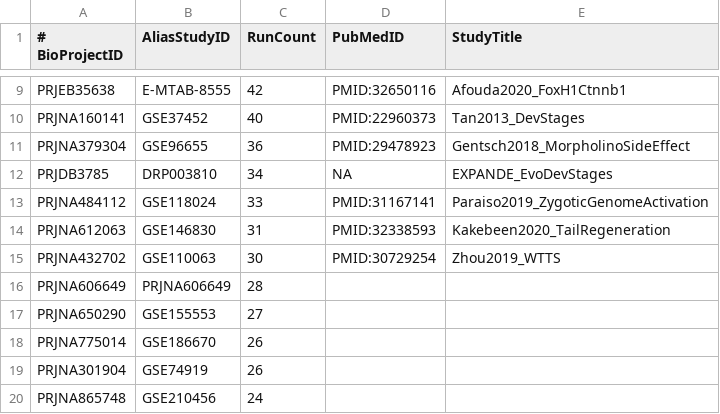
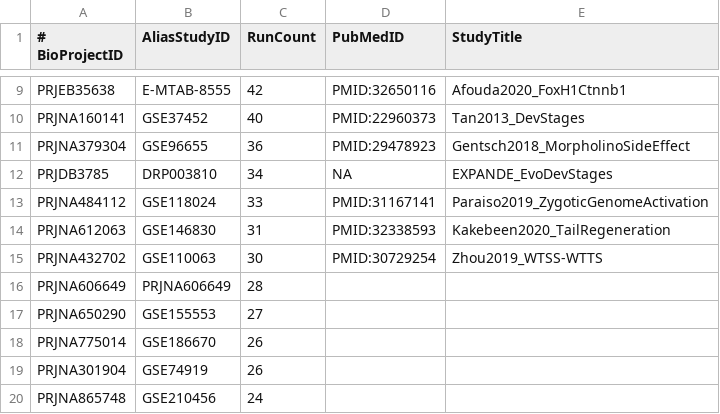
Before and after one commit to xenbase-hub/GEO_Pipeline, a CSV file: data/XENTR_study_list.RNA-seq.active.csv, drawn as a sheet; only a part is shown, gaps mark what is left out.

Commit message:
correct the study_title for Zhou2019_WTSS-WTTS

```diff
--- a/data/XENTR_study_list.RNA-seq.active.csv
+++ b/data/XENTR_study_list.RNA-seq.active.csv
@@ -14,3 +14,3 @@ PRJNA484112,GSE118024,33,PMID:31167141,Paraiso2019_ZygoticGenomeActivation
 PRJNA612063,GSE146830,31,PMID:32338593,Kakebeen2020_TailRegeneration
-PRJNA432702,GSE110063,30,PMID:30729254,Zhou2019_WTTS
+PRJNA432702,GSE110063,30,PMID:30729254,Zhou2019_WTSS-WTTS
 PRJNA606649,PRJNA606649,28
```
